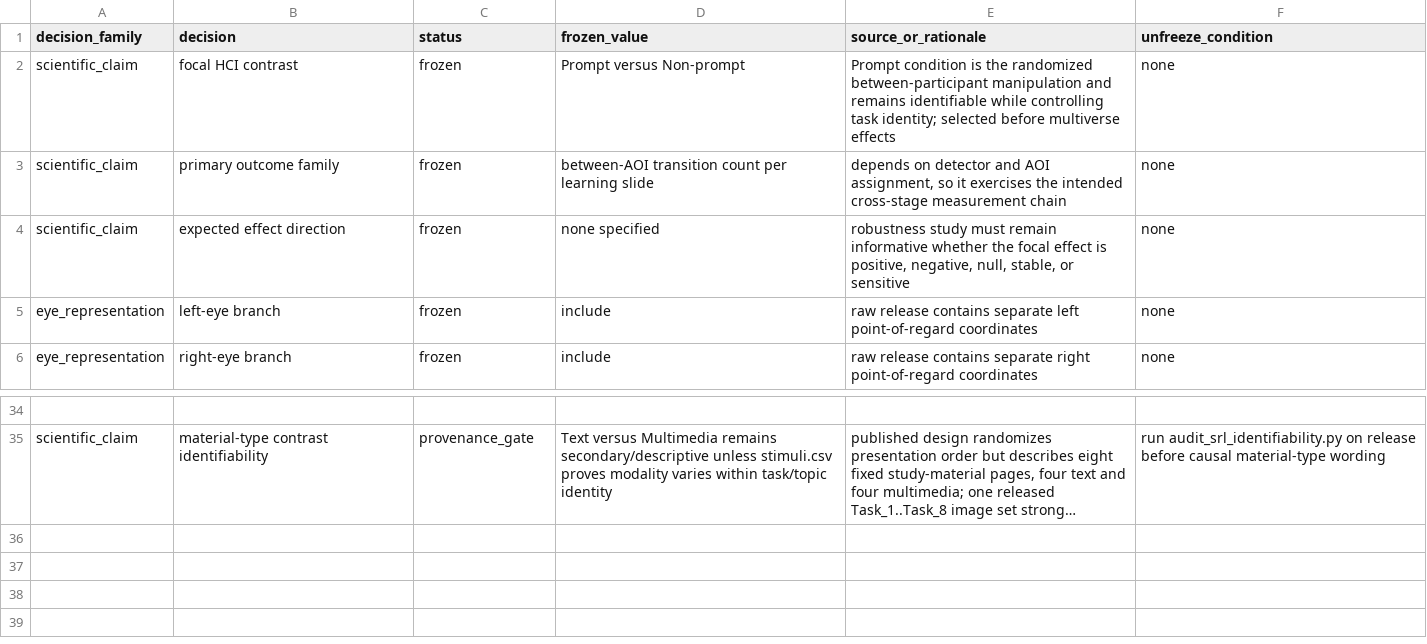
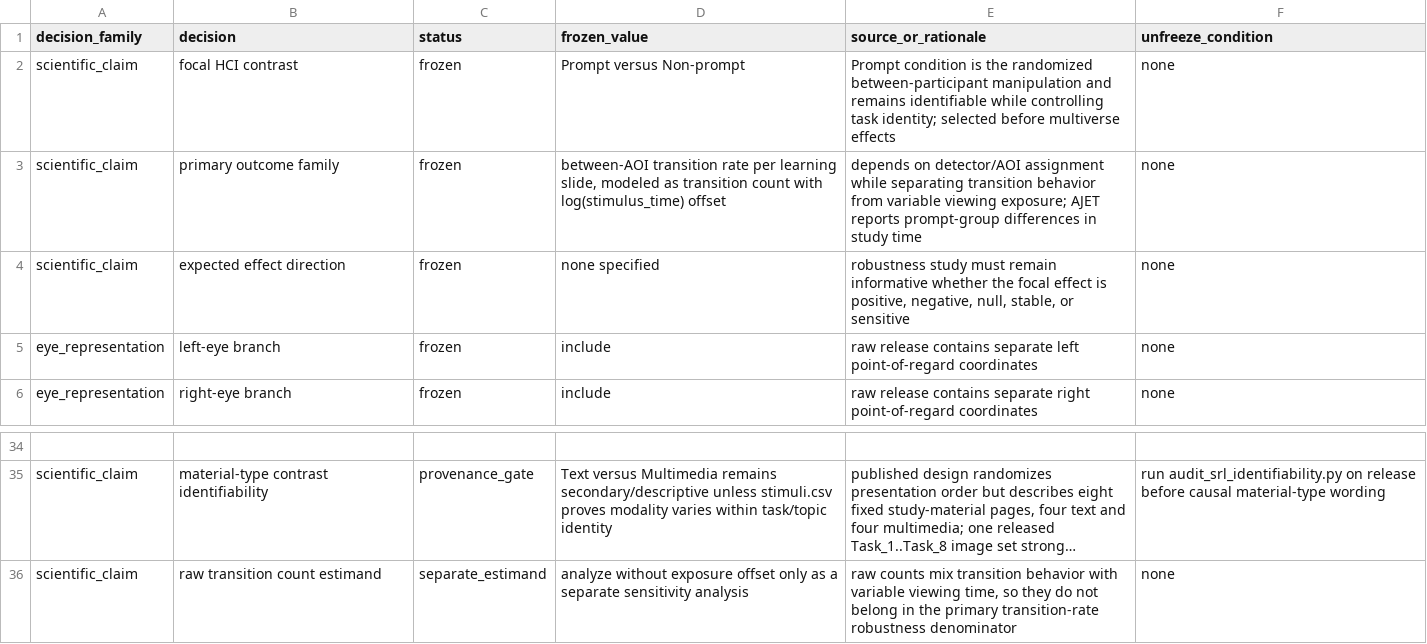
Before and after one commit to stefanosbalaskas/eyeprocesspy, a CSV file: research/gaze_claim_robustness/srl_decision_registry.csv, drawn as a sheet; only a part is shown, gaps mark what is left out; long unchanged cells end in …; the diff names each change by its address in the sheet, - before the commit and + after, or states it on an @@ line.

Commit message:
Freeze exposure-adjusted SRL transition-rate estimand

```diff
--- a/research/gaze_claim_robustness/srl_decision_registry.csv
+++ b/research/gaze_claim_robustness/srl_decision_registry.csv
-D3 (frozen_value): between-AOI transition count per learning slide
+D3 (frozen_value): between-AOI transition rate per learning slide, modeled as transition count with log(stimulus_time) offset
-E3 (source_or_rationale): depends on detector and AOI assignment, so it exercises the intended cross-stage measurement chain
+E3 (source_or_rationale): depends on detector/AOI assignment while separating transition behavior from variable viewing exposure; AJET reports prompt-group differences in study time
+row 36: scientific_claim | raw transition count estimand | separate_estimand | analyze without exposure offset only as a separate sensitivity analysis | raw counts mix transition behavior with variable viewing time, so they do not belong in the primary transition-rate robustness denominator | none
```
